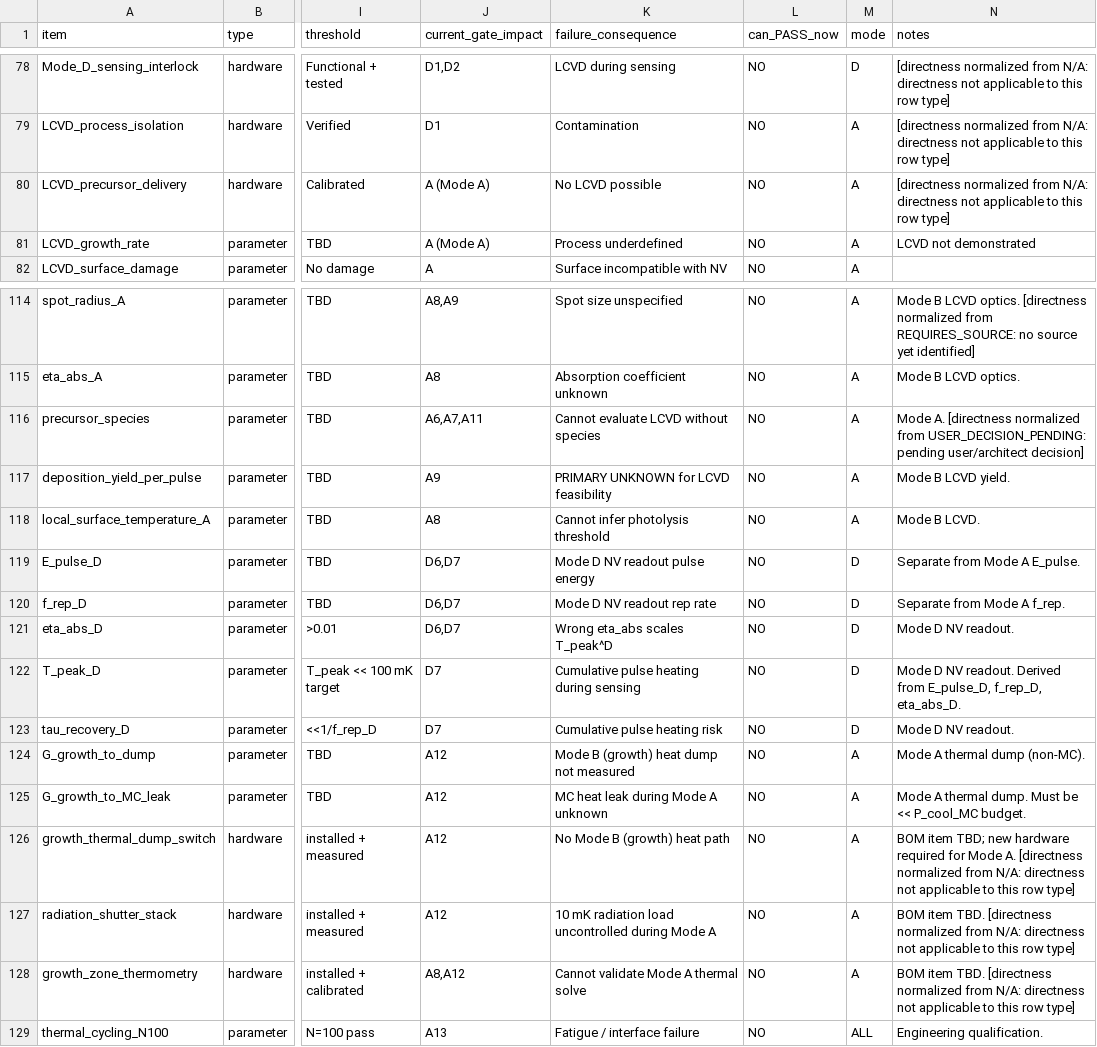
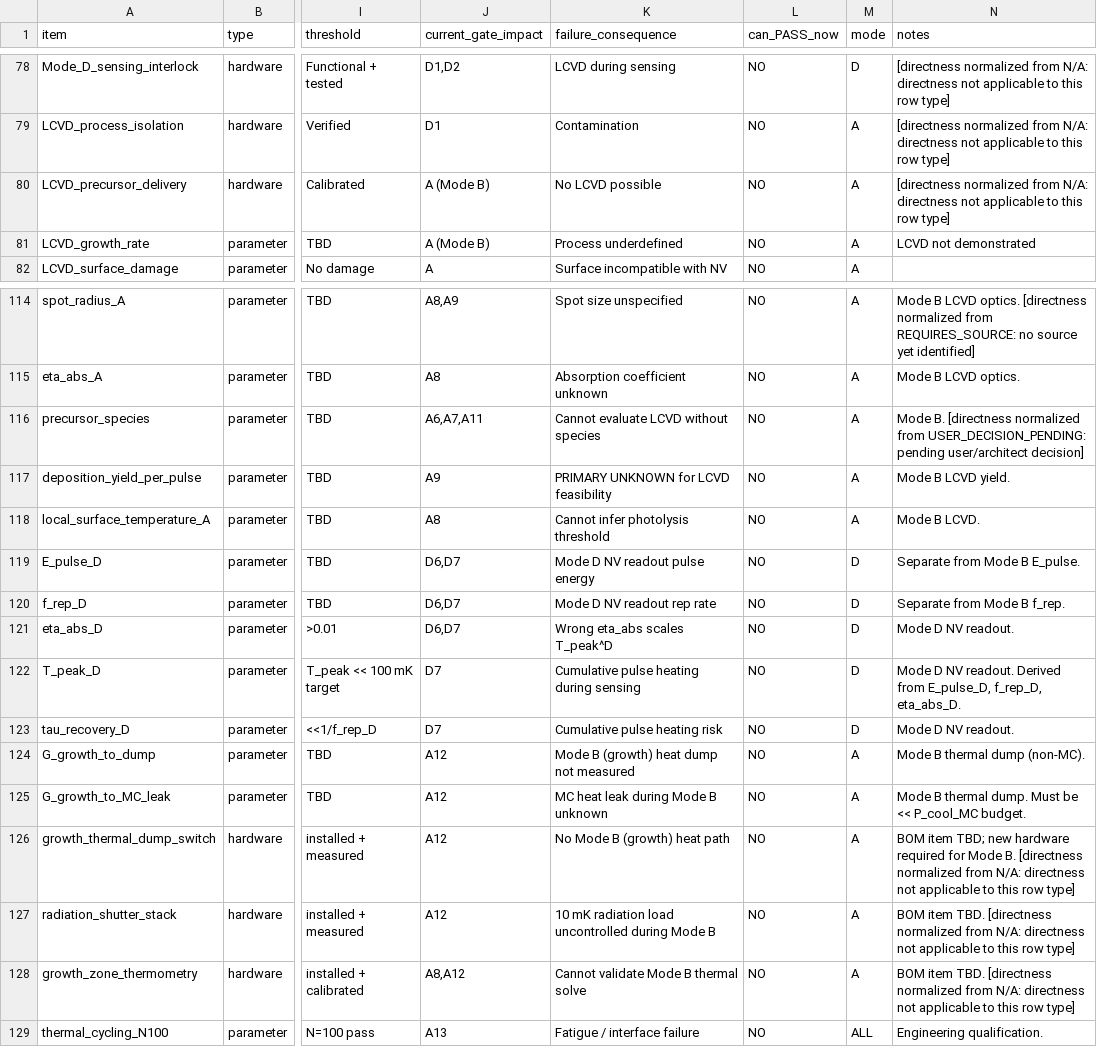
Before and after one commit to NullLabTests/QuantumThermalLab, a CSV file: validation_matrix.csv, drawn as a sheet; only a part is shown, gaps mark what is left out; the diff names each change by its address in the sheet, - before the commit and + after, or states it on an @@ line.

```diff
--- a/validation_matrix.csv
+++ b/validation_matrix.csv
-J80:J81 (current_gate_impact): A (Mode A)
+J80:J81 (current_gate_impact): A (Mode B)
-N116 (notes): Mode A. [directness normalized…
+N116 (notes): Mode B. [directness normalized…
-N119 (notes): Separate from Mode A E_pulse.
+N119 (notes): Separate from Mode B E_pulse.
-N120 (notes): Separate from Mode A f_rep.
+N120 (notes): Separate from Mode B f_rep.
-N124 (notes): Mode A thermal dump (non-MC).
+N124 (notes): Mode B thermal dump (non-MC).
-K125 (failure_consequence): MC heat leak during Mode A unknown
+K125 (failure_consequence): MC heat leak during Mode B unknown
-N125 (notes): Mode A thermal dump.…
+N125 (notes): Mode B thermal dump.…
-N126 (notes): …for Mode A. [directness normalized…
+N126 (notes): …for Mode B. [directness normalized…
-K127 (failure_consequence): …during Mode A
+K127 (failure_consequence): …during Mode B
-K128 (failure_consequence): Cannot validate Mode A thermal solve
+K128 (failure_consequence): Cannot validate Mode B thermal solve
```
Also changed, not shown: BOM.csv, interface_map.csv, 20 other files.
